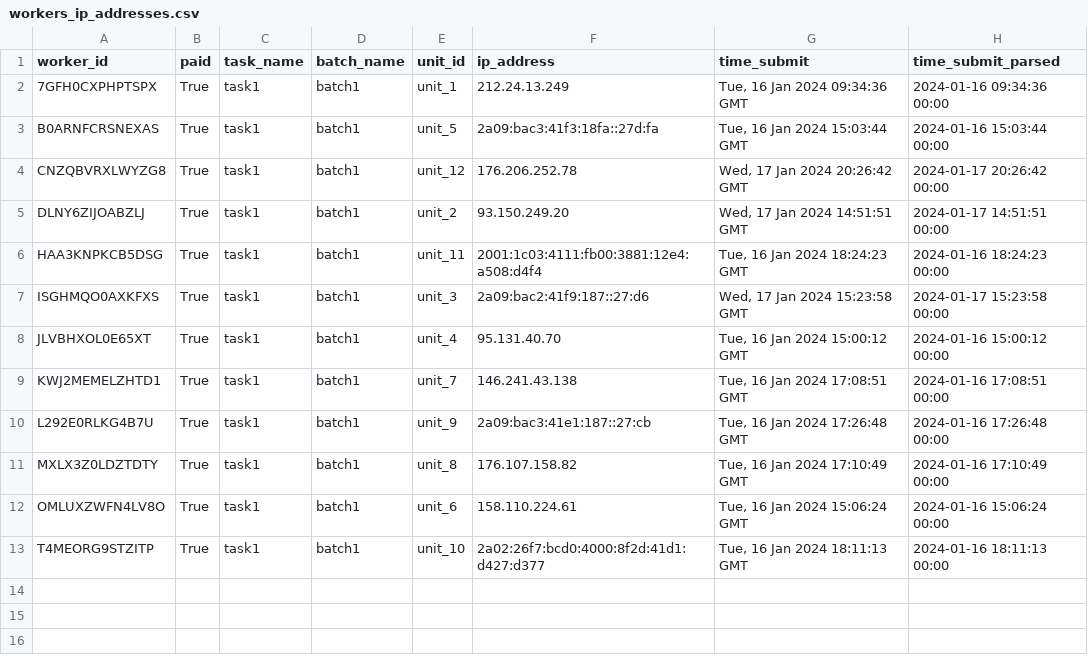
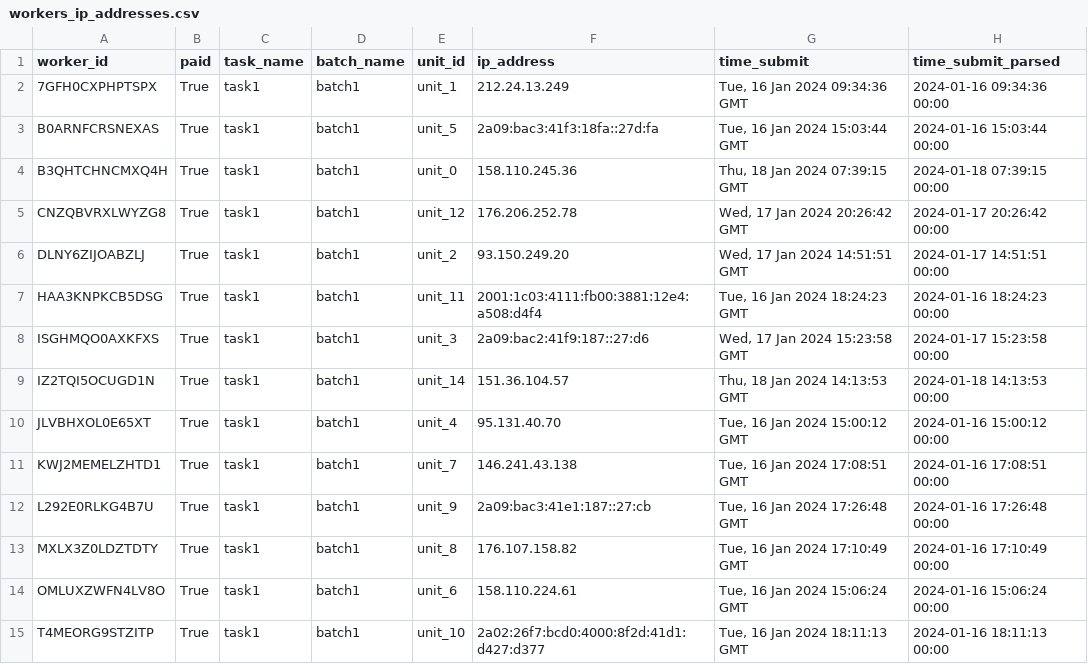
Before and after one commit to gianluca-fava/Project_Crowd_Source, a CSV file: Crowd_Frame riscaricato/data/result/task1/Dataframe/workers_ip_addresses.csv, drawn as a sheet.

```diff
--- a/Crowd_Frame riscaricato/data/result/task1/Dataframe/workers_ip_addresses.csv
+++ b/Crowd_Frame riscaricato/data/result/task1/Dataframe/workers_ip_addresses.csv
@@ -3,2 +3,3 @@ worker_id,paid,task_name,batch_name,unit_id,ip_address,time_submit,time_submit_p
 B0ARNFCRSNEXAS,True,task1,batch1,unit_5,2a09:bac3:41f3:18fa::27d:fa,"Tue, 16 Jan 2024 15:03:44 GMT",2024-01-16 15:03:44 00:00
+B3QHTCHNCMXQ4H,True,task1,batch1,unit_0,158.110.245.36,"Thu, 18 Jan 2024 07:39:15 GMT",2024-01-18 07:39:15 00:00
 CNZQBVRXLWYZG8,True,task1,batch1,unit_12,176.206.252.78,"Wed, 17 Jan 2024 20:26:42 GMT",2024-01-17 20:26:42 00:00
@@ -7,2 +8,3 @@ HAA3KNPKCB5DSG,True,task1,batch1,unit_11,2001:1c03:4111:fb00:3881:12e4:a508:d4f4
 ISGHMQO0AXKFXS,True,task1,batch1,unit_3,2a09:bac2:41f9:187::27:d6,"Wed, 17 Jan 2024 15:23:58 GMT",2024-01-17 15:23:58 00:00
+IZ2TQI5OCUGD1N,True,task1,batch1,unit_14,151.36.104.57,"Thu, 18 Jan 2024 14:13:53 GMT",2024-01-18 14:13:53 00:00
 JLVBHXOL0E65XT,True,task1,batch1,unit_4,95.131.40.70,"Tue, 16 Jan 2024 15:00:12 GMT",2024-01-16 15:00:12 00:00
```
Also changed, not shown: Crowd_Frame riscaricato/data/result/task1/Dataframe/workers_acl.csv, Crowd_Frame riscaricato/data/result/task1/Dataframe/workers_comments.csv, 13 other files.
